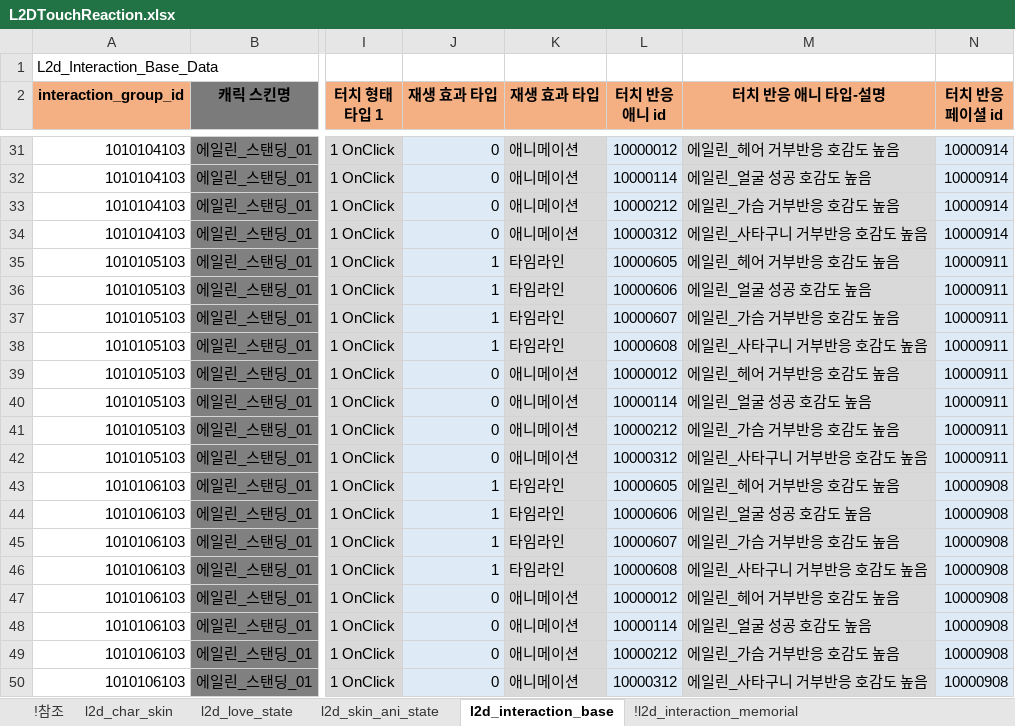
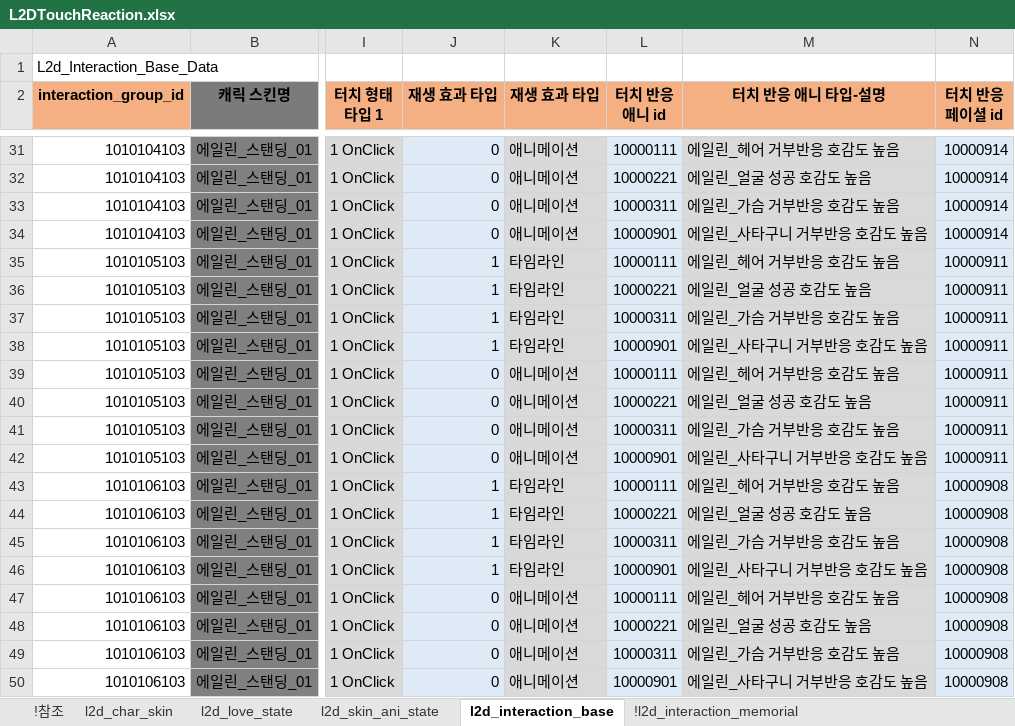
Before and after one commit to shanash/ZeroOne, an Excel workbook: Android/ExcelData/L2DTouchReaction.xlsx, sheet l2d_interaction_base, drawn as a sheet; only a part is shown, gaps mark what is left out; values as stored, in another font and other column widths than the file's, no borders; the diff covers the shown part only; the diff names each change by its address in the sheet, - before the commit and + after, or states it on an @@ line.

```diff
--- a/Android/ExcelData/L2DTouchReaction.xlsx (sheet l2d_interaction_base)
+++ b/Android/ExcelData/L2DTouchReaction.xlsx (sheet l2d_interaction_base)
-L31 (터치 반응 애니 id): 10000012
+L31 (터치 반응 애니 id): 10000111
-L32 (터치 반응 애니 id): 10000114
+L32 (터치 반응 애니 id): 10000221
-L33 (터치 반응 애니 id): 10000212
+L33 (터치 반응 애니 id): 10000311
-L34 (터치 반응 애니 id): 10000312
+L34 (터치 반응 애니 id): 10000901
-L35 (터치 반응 애니 id): 10000605
+L35 (터치 반응 애니 id): 10000111
-L36 (터치 반응 애니 id): 10000606
+L36 (터치 반응 애니 id): 10000221
-L37 (터치 반응 애니 id): 10000607
+L37 (터치 반응 애니 id): 10000311
-L38 (터치 반응 애니 id): 10000608
+L38 (터치 반응 애니 id): 10000901
-L39 (터치 반응 애니 id): 10000012
+L39 (터치 반응 애니 id): 10000111
-L40 (터치 반응 애니 id): 10000114
+L40 (터치 반응 애니 id): 10000221
-L41 (터치 반응 애니 id): 10000212
+L41 (터치 반응 애니 id): 10000311
-L42 (터치 반응 애니 id): 10000312
+L42 (터치 반응 애니 id): 10000901
-L43 (터치 반응 애니 id): 10000605
+L43 (터치 반응 애니 id): 10000111
-L44 (터치 반응 애니 id): 10000606
+L44 (터치 반응 애니 id): 10000221
-L45 (터치 반응 애니 id): 10000607
+L45 (터치 반응 애니 id): 10000311
-L46 (터치 반응 애니 id): 10000608
+L46 (터치 반응 애니 id): 10000901
-L47 (터치 반응 애니 id): 10000012
+L47 (터치 반응 애니 id): 10000111
-L48 (터치 반응 애니 id): 10000114
+L48 (터치 반응 애니 id): 10000221
-L49 (터치 반응 애니 id): 10000212
+L49 (터치 반응 애니 id): 10000311
-L50 (터치 반응 애니 id): 10000312
+L50 (터치 반응 애니 id): 10000901
```
Also changed, not shown: 26 edited cells elsewhere in this sheet, Android/ExcelData/MemorialTable.xlsx, 6 other files.
